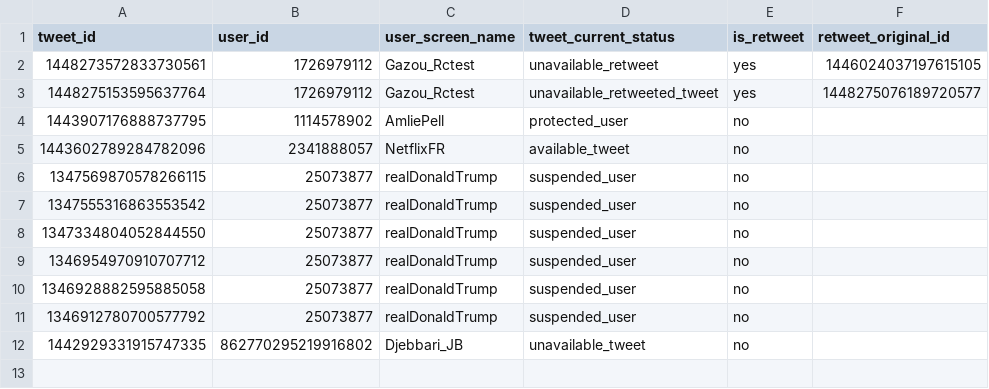
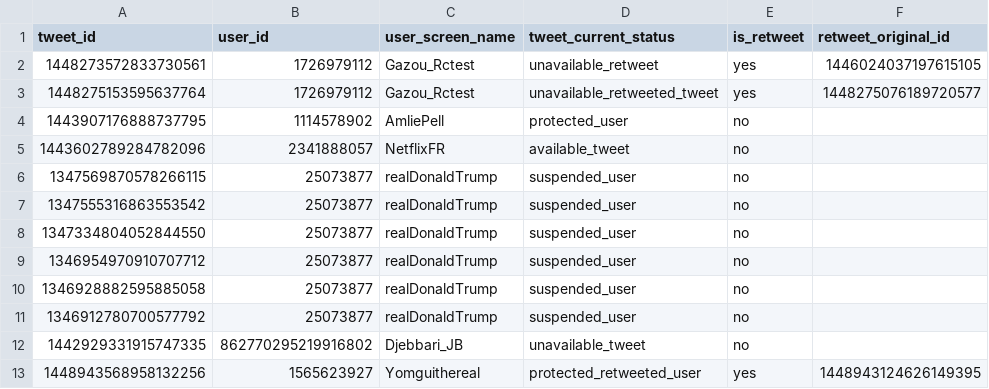
Before and after one commit to medialab/minet, a CSV file: ftest/resources/tweet_attrition.csv, drawn as a sheet; the diff names each change by its address in the sheet, - before the commit and + after, or states it on an @@ line.

Commit message:
Adding attrition test

```diff
--- a/ftest/resources/tweet_attrition.csv
+++ b/ftest/resources/tweet_attrition.csv
+row 13: 1448943568958132256 | 1565623927 | Yomguithereal | protected_retweeted_user | yes | 1448943124626149395
```
